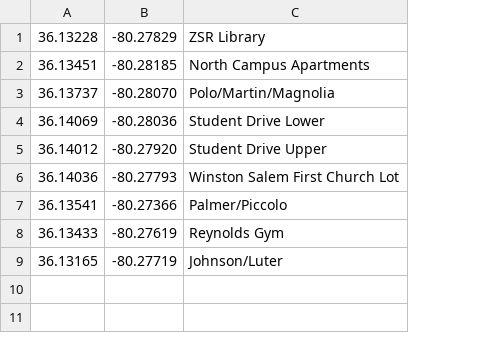
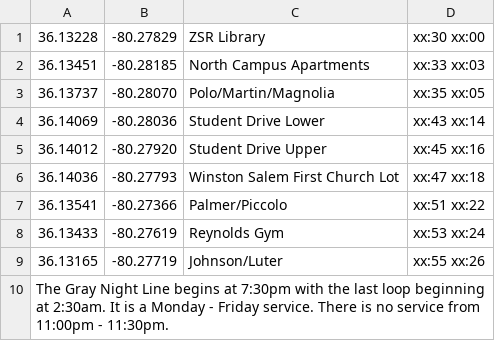
Before and after one commit to laddng/RideTheWake, a CSV file: RideTheWake/Stops/grayNightStops.csv, drawn as a sheet; the diff names each change by its address in the sheet, - before the commit and + after, or states it on an @@ line.

```diff
--- a/RideTheWake/Stops/grayNightStops.csv
+++ b/RideTheWake/Stops/grayNightStops.csv
+column D, rows 1-9: xx:30 xx:00 | xx:33 xx:03 | xx:35 xx:05 | xx:43 xx:14 | xx:45 xx:16 | xx:47 xx:18 | xx:51 xx:22 | xx:53 xx:24 | xx:55 xx:26
+row 10: The Gray Night Line begins at 7:30pm with the last loop beginning at 2:30am. It is a Monday - Friday service. There is no service from 11:00pm - 11:30pm.
```
Also changed, not shown: RideTheWake/Stops/goldStops.csv, RideTheWake/Stops/grayDayStops.csv, 15 other files.
